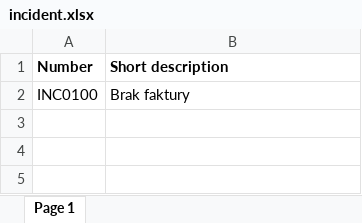
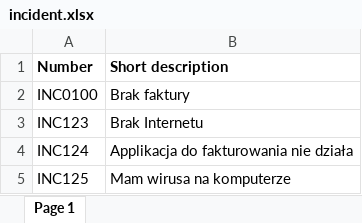
Before and after one commit to piotr99/ServiceNowAutomation, an Excel workbook: ServiceNowAutomation/incident.xlsx, sheet Page 1, drawn as a sheet; values as stored, in another font and other column widths than the file's, no borders; the diff names each change by its address in the sheet, - before the commit and + after, or states it on an @@ line.

Commit message:
dodatnie incydentów testowych

```diff
--- a/ServiceNowAutomation/incident.xlsx (sheet Page 1)
+++ b/ServiceNowAutomation/incident.xlsx (sheet Page 1)
+row 3: INC123 | Brak Internetu
+row 4: INC124 | Applikacja do fakturowania nie działa
+row 5: INC125 | Mam wirusa na komputerze
```
